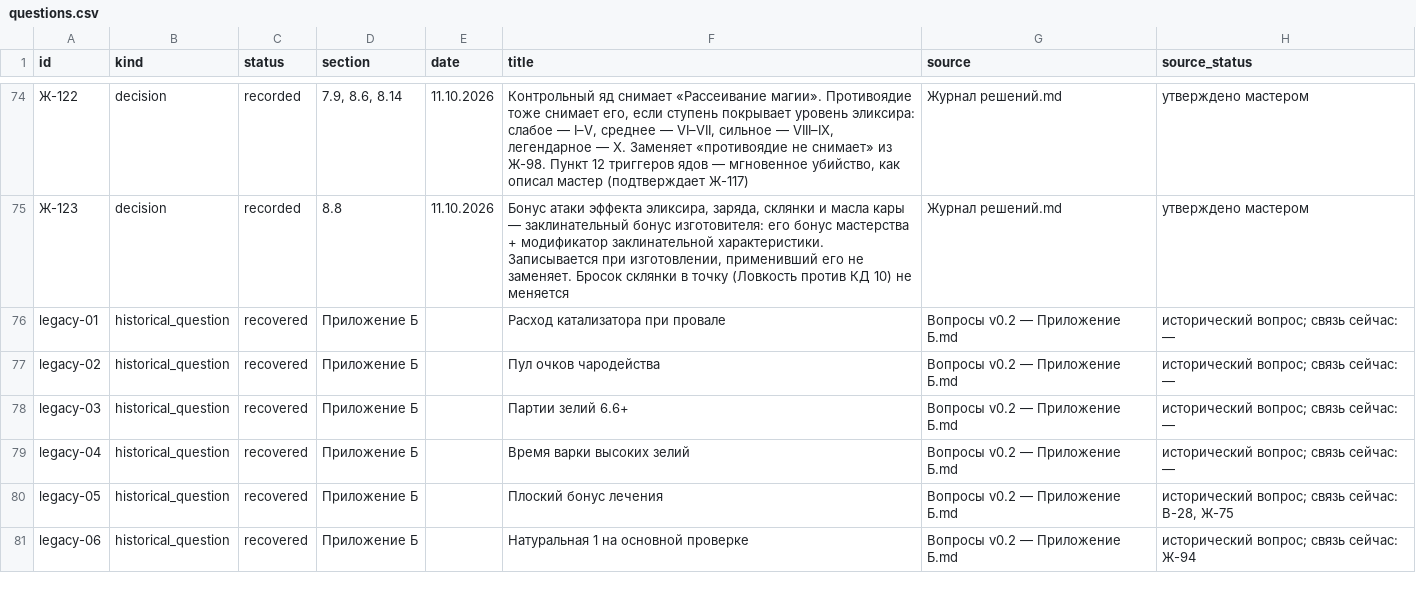
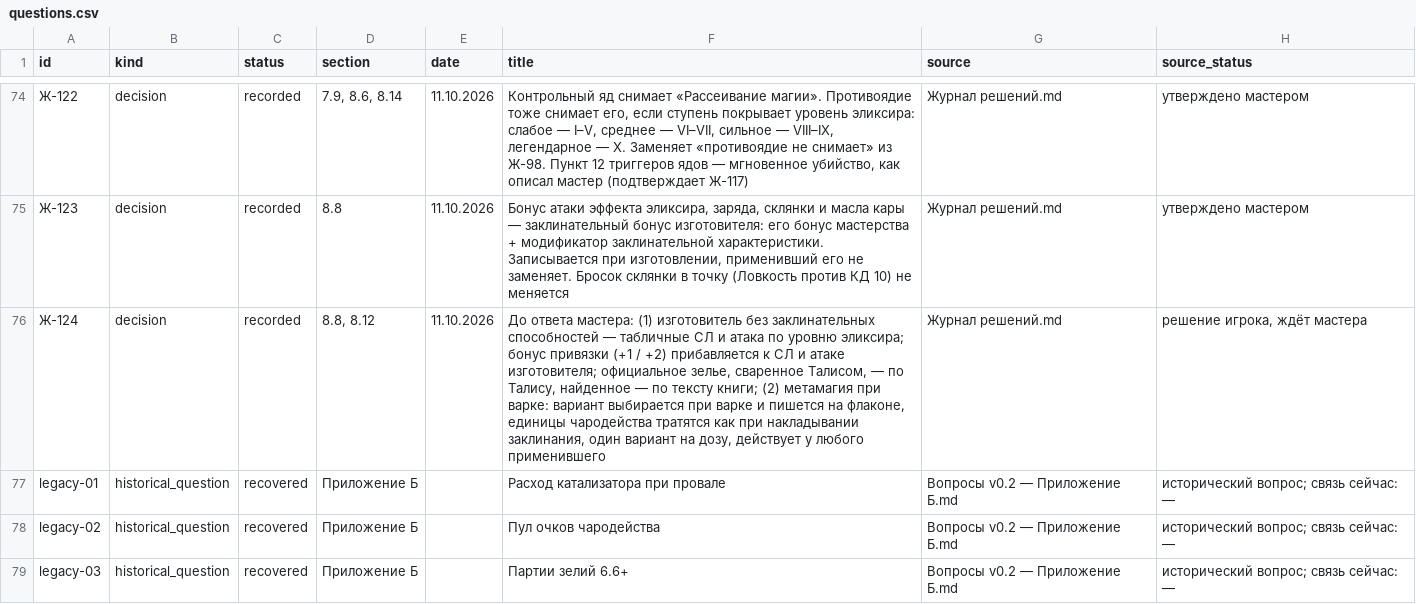
Before and after one commit to harana3737-dot/Alcemy, a CSV file: questions.csv, drawn as a sheet; only a part is shown, gaps mark what is left out; the shorter side is filled out with more unchanged rows.

```diff
--- a/questions.csv
+++ b/questions.csv
@@ -75,2 +75,3 @@ id,kind,status,section,date,title,source,source_status
 Ж-123,decision,recorded,8.8,11.10.2026,"Бонус атаки эффекта эликсира, заряда, склянки и масла кары — заклинательный бонус изготовителя: его бонус мастерства + модификатор заклинательной характеристики. Записывается при изготовлении, применивший его не заменяет. Бросок склянки в точку (Ловкость против КД 10) не меняется",Журнал решений.md,утверждено мастером
+Ж-124,decision,recorded,"8.8, 8.12",11.10.2026,"До ответа мастера: (1) изготовитель без заклинательных способностей — табличные СЛ и атака по уровню эликсира; бонус привязки (+1 / +2) прибавляется к СЛ и атаке изготовителя; официальное зелье, сваренное Талисом, — по Талису, найденное — по тексту книги; (2) метамагия при варке: вариант выбирается при варке и пишется на флаконе, единицы чародейства тратятся как при накладывании заклинания, один вариант на дозу, действует у любого применившего",Журнал решений.md,"решение игрока, ждёт мастера"
 legacy-01,historical_question,recovered,Приложение Б,,Расход катализатора при провале,Вопросы v0.2 — Приложение Б.md,исторический вопрос; связь сейчас: —
```
Also changed, not shown: 11 other files.
